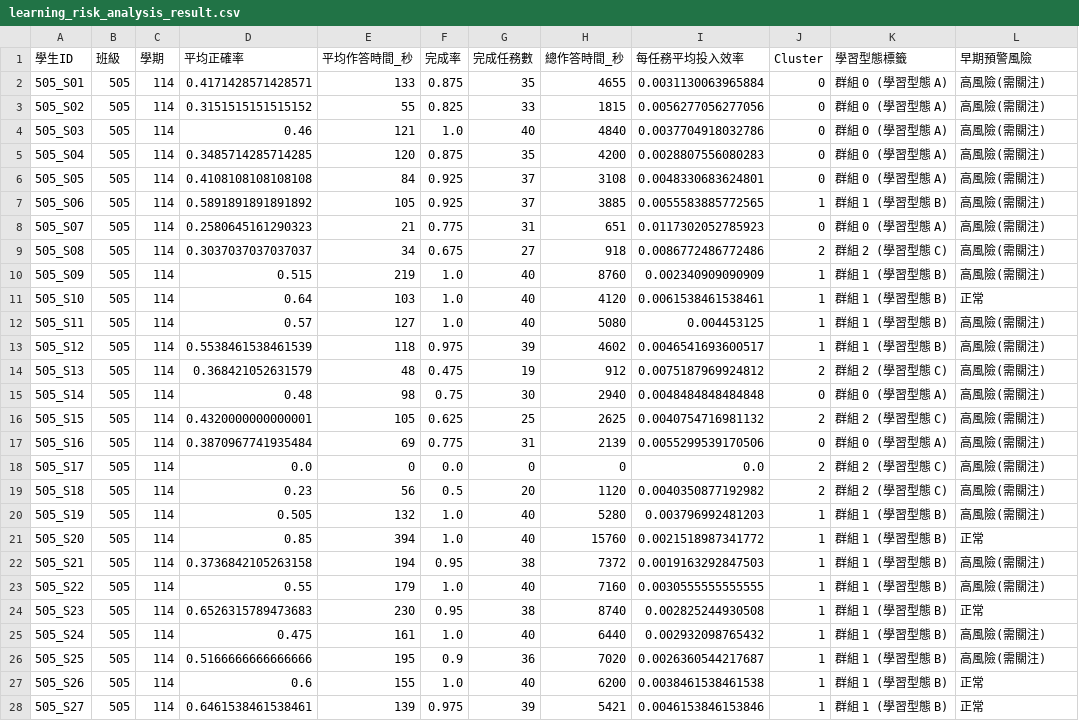
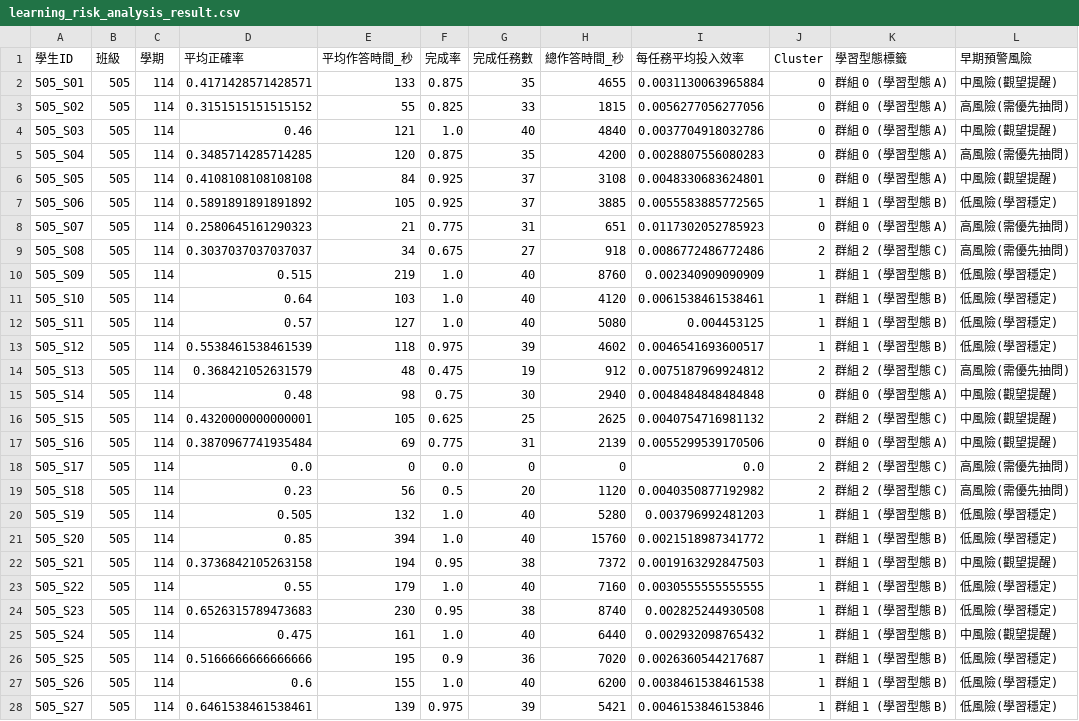
Before and after one commit to lulutsay-sudo/Educational-BigData-PaGamO-Analytics, a CSV file: data/learning_risk_analysis_result.csv, drawn as a sheet; only a part is shown; the diff covers the shown part only.

Commit message:
Sync analysis script and results to GitHub

```diff
--- a/data/learning_risk_analysis_result.csv
+++ b/data/learning_risk_analysis_result.csv
@@ -1,28 +1,28 @@
 學生ID,班級,學期,平均正確率,平均作答時間_秒,完成率,完成任務數,總作答時間_秒,每任務平均投入效率,Cluster,學習型態標籤,早期預警風險
-505_S01,505,114,0.4171428571428571,133,0.875,35,4655,0.0031130063965884,0,群組 0 (學習型態 A),高風險(需關注)
-505_S02,505,114,0.3151515151515152,55,0.825,33,1815,0.0056277056277056,0,群組 0 (學習型態 A),高風險(需關注)
-505_S03,505,114,0.46,121,1.0,40,4840,0.0037704918032786,0,群組 0 (學習型態 A),高風險(需關注)
-505_S04,505,114,0.3485714285714285,120,0.875,35,4200,0.0028807556080283,0,群組 0 (學習型態 A),高風險(需關注)
-505_S05,505,114,0.4108108108108108,84,0.925,37,3108,0.0048330683624801,0,群組 0 (學習型態 A),高風險(需關注)
-505_S06,505,114,0.5891891891891892,105,0.925,37,3885,0.0055583885772565,1,群組 1 (學習型態 B),高風險(需關注)
-505_S07,505,114,0.2580645161290323,21,0.775,31,651,0.0117302052785923,0,群組 0 (學習型態 A),高風險(需關注)
-505_S08,505,114,0.3037037037037037,34,0.675,27,918,0.0086772486772486,2,群組 2 (學習型態 C),高風險(需關注)
-505_S09,505,114,0.515,219,1.0,40,8760,0.002340909090909,1,群組 1 (學習型態 B),高風險(需關注)
-505_S10,505,114,0.64,103,1.0,40,4120,0.0061538461538461,1,群組 1 (學習型態 B),正常
-505_S11,505,114,0.57,127,1.0,40,5080,0.004453125,1,群組 1 (學習型態 B),高風險(需關注)
-505_S12,505,114,0.5538461538461539,118,0.975,39,4602,0.0046541693600517,1,群組 1 (學習型態 B),高風險(需關注)
-505_S13,505,114,0.368421052631579,48,0.475,19,912,0.0075187969924812,2,群組 2 (學習型態 C),高風險(需關注)
-505_S14,505,114,0.48,98,0.75,30,2940,0.0048484848484848,0,群組 0 (學習型態 A),高風險(需關注)
-505_S15,505,114,0.4320000000000001,105,0.625,25,2625,0.0040754716981132,2,群組 2 (學習型態 C),高風險(需關注)
-505_S16,505,114,0.3870967741935484,69,0.775,31,2139,0.0055299539170506,0,群組 0 (學習型態 A),高風險(需關注)
-505_S17,505,114,0.0,0,0.0,0,0,0.0,2,群組 2 (學習型態 C),高風險(需關注)
-505_S18,505,114,0.23,56,0.5,20,1120,0.0040350877192982,2,群組 2 (學習型態 C),高風險(需關注)
-505_S19,505,114,0.505,132,1.0,40,5280,0.003796992481203,1,群組 1 (學習型態 B),高風險(需關注)
-505_S20,505,114,0.85,394,1.0,40,15760,0.0021518987341772,1,群組 1 (學習型態 B),正常
-505_S21,505,114,0.3736842105263158,194,0.95,38,7372,0.0019163292847503,1,群組 1 (學習型態 B),高風險(需關注)
-505_S22,505,114,0.55,179,1.0,40,7160,0.0030555555555555,1,群組 1 (學習型態 B),高風險(需關注)
-505_S23,505,114,0.6526315789473683,230,0.95,38,8740,0.002825244930508,1,群組 1 (學習型態 B),正常
-505_S24,505,114,0.475,161,1.0,40,6440,0.002932098765432,1,群組 1 (學習型態 B),高風險(需關注)
-505_S25,505,114,0.5166666666666666,195,0.9,36,7020,0.0026360544217687,1,群組 1 (學習型態 B),高風險(需關注)
-505_S26,505,114,0.6,155,1.0,40,6200,0.0038461538461538,1,群組 1 (學習型態 B),正常
-505_S27,505,114,0.6461538461538461,139,0.975,39,5421,0.0046153846153846,1,群組 1 (學習型態 B),正常
+505_S01,505,114,0.4171428571428571,133,0.875,35,4655,0.0031130063965884,0,群組 0 (學習型態 A),中風險(觀望提醒)
+505_S02,505,114,0.3151515151515152,55,0.825,33,1815,0.0056277056277056,0,群組 0 (學習型態 A),高風險(需優先抽問)
+505_S03,505,114,0.46,121,1.0,40,4840,0.0037704918032786,0,群組 0 (學習型態 A),中風險(觀望提醒)
+505_S04,505,114,0.3485714285714285,120,0.875,35,4200,0.0028807556080283,0,群組 0 (學習型態 A),高風險(需優先抽問)
+505_S05,505,114,0.4108108108108108,84,0.925,37,3108,0.0048330683624801,0,群組 0 (學習型態 A),中風險(觀望提醒)
+505_S06,505,114,0.5891891891891892,105,0.925,37,3885,0.0055583885772565,1,群組 1 (學習型態 B),低風險(學習穩定)
+505_S07,505,114,0.2580645161290323,21,0.775,31,651,0.0117302052785923,0,群組 0 (學習型態 A),高風險(需優先抽問)
+505_S08,505,114,0.3037037037037037,34,0.675,27,918,0.0086772486772486,2,群組 2 (學習型態 C),高風險(需優先抽問)
+505_S09,505,114,0.515,219,1.0,40,8760,0.002340909090909,1,群組 1 (學習型態 B),低風險(學習穩定)
+505_S10,505,114,0.64,103,1.0,40,4120,0.0061538461538461,1,群組 1 (學習型態 B),低風險(學習穩定)
+505_S11,505,114,0.57,127,1.0,40,5080,0.004453125,1,群組 1 (學習型態 B),低風險(學習穩定)
+505_S12,505,114,0.5538461538461539,118,0.975,39,4602,0.0046541693600517,1,群組 1 (學習型態 B),低風險(學習穩定)
+505_S13,505,114,0.368421052631579,48,0.475,19,912,0.0075187969924812,2,群組 2 (學習型態 C),高風險(需優先抽問)
+505_S14,505,114,0.48,98,0.75,30,2940,0.0048484848484848,0,群組 0 (學習型態 A),中風險(觀望提醒)
+505_S15,505,114,0.4320000000000001,105,0.625,25,2625,0.0040754716981132,2,群組 2 (學習型態 C),中風險(觀望提醒)
+505_S16,505,114,0.3870967741935484,69,0.775,31,2139,0.0055299539170506,0,群組 0 (學習型態 A),中風險(觀望提醒)
+505_S17,505,114,0.0,0,0.0,0,0,0.0,2,群組 2 (學習型態 C),高風險(需優先抽問)
+505_S18,505,114,0.23,56,0.5,20,1120,0.0040350877192982,2,群組 2 (學習型態 C),高風險(需優先抽問)
+505_S19,505,114,0.505,132,1.0,40,5280,0.003796992481203,1,群組 1 (學習型態 B),低風險(學習穩定)
+505_S20,505,114,0.85,394,1.0,40,15760,0.0021518987341772,1,群組 1 (學習型態 B),低風險(學習穩定)
+505_S21,505,114,0.3736842105263158,194,0.95,38,7372,0.0019163292847503,1,群組 1 (學習型態 B),中風險(觀望提醒)
+505_S22,505,114,0.55,179,1.0,40,7160,0.0030555555555555,1,群組 1 (學習型態 B),低風險(學習穩定)
+505_S23,505,114,0.6526315789473683,230,0.95,38,8740,0.002825244930508,1,群組 1 (學習型態 B),低風險(學習穩定)
+505_S24,505,114,0.475,161,1.0,40,6440,0.002932098765432,1,群組 1 (學習型態 B),中風險(觀望提醒)
+505_S25,505,114,0.5166666666666666,195,0.9,36,7020,0.0026360544217687,1,群組 1 (學習型態 B),低風險(學習穩定)
+505_S26,505,114,0.6,155,1.0,40,6200,0.0038461538461538,1,群組 1 (學習型態 B),低風險(學習穩定)
+505_S27,505,114,0.6461538461538461,139,0.975,39,5421,0.0046153846153846,1,群組 1 (學習型態 B),低風險(學習穩定)
```
Also changed, not shown: 89 edited cells elsewhere in this file, 1 other file.
